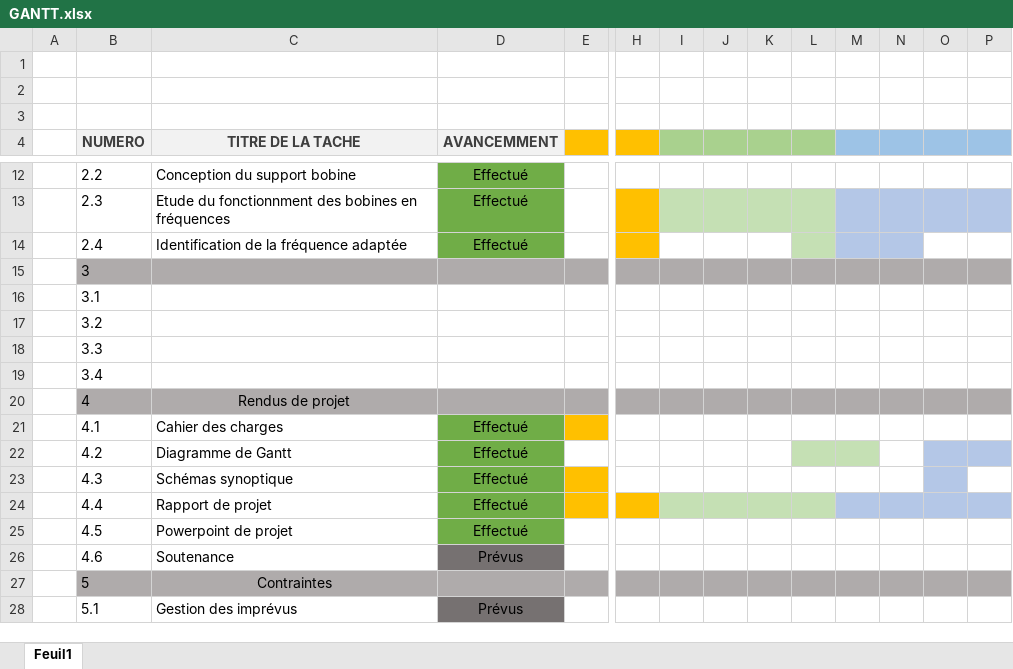
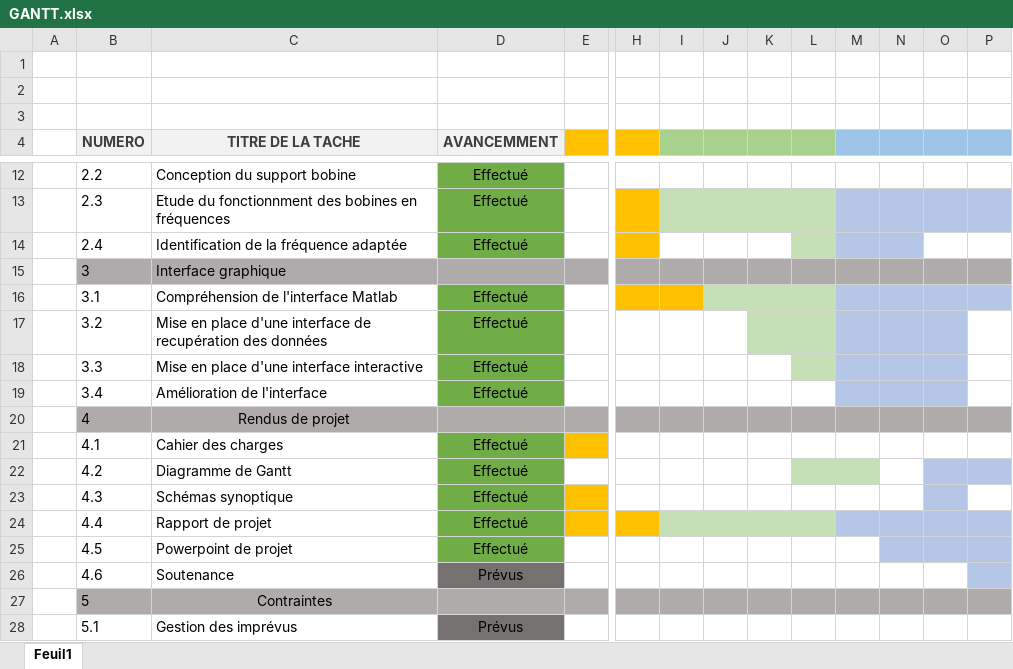
Before and after one commit to psadelerge1/mesures_sans_contact_obj_met, an Excel workbook: word/GANTT.xlsx, sheet Feuil1, drawn as a sheet; only a part is shown, gaps mark what is left out; values as stored, in another font and other column widths than the file's, no borders; charts and pictures not drawn; the diff names each change by its address in the sheet, - before the commit and + after, or states it on an @@ line.

Commit message:
pp et word

```diff
--- a/word/GANTT.xlsx (sheet Feuil1)
+++ b/word/GANTT.xlsx (sheet Feuil1)
-C15 (TITRE DE LA TACHE): (empty)
+C15 (TITRE DE LA TACHE): Interface graphique
-C16 (TITRE DE LA TACHE): (empty)
+C16 (TITRE DE LA TACHE): Compréhension de l'interface Matlab
-D16:D19 (AVANCEMMENT): (empty)
+D16:D19 (AVANCEMMENT): Effectué
-D16:D19 fill: none
+D16:D19 fill: #70AD47
-H16:I16 fill: none
+H16:I16 fill: #FFC000
-J16:L16 fill: none
+J16:L16 fill: #C5E0B4
-M16:P16 fill: none
+M16:P16 fill: #B4C7E7
-C17 (TITRE DE LA TACHE): (empty)
+C17 (TITRE DE LA TACHE): Mise en place d'une interface de recupération des données
-K17:L17 fill: none
+K17:L17 fill: #C5E0B4
-M17:O19 fill: none
+M17:O19 fill: #B4C7E7
-C18 (TITRE DE LA TACHE): (empty)
+C18 (TITRE DE LA TACHE): Mise en place d'une interface interactive
-L18 fill: none
+L18 fill: #C5E0B4
-C19 (TITRE DE LA TACHE): (empty)
+C19 (TITRE DE LA TACHE): Amélioration de l'interface
-N25:P25 fill: none
+N25:P25 fill: #B4C7E7
-P26 fill: none
+P26 fill: #B4C7E7
```
Also changed, not shown: charts or pictures, 5 other files.
